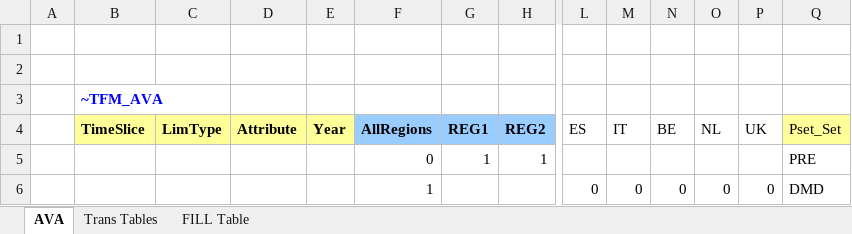
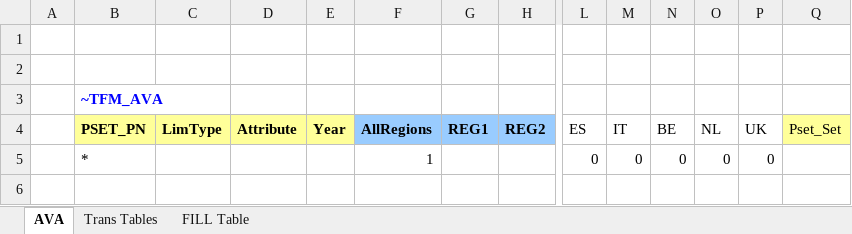
Before and after one commit to kanors-emr/Model_Demo_Adv_Veda, an Excel workbook: SubRES_TMPL/SubRES_New-IND_Trans.xlsx, sheet AVA, drawn as a sheet; only a part is shown, gaps mark what is left out; values as stored, in another font and other column widths than the file's, no borders; removed rows and columns are numbered as before the commit, all else as after; rows hold the shown columns only; the diff names each change by its address in the sheet, - before the commit and + after, or states it on an @@ line.

```diff
--- a/SubRES_TMPL/SubRES_New-IND_Trans.xlsx (sheet AVA)
+++ b/SubRES_TMPL/SubRES_New-IND_Trans.xlsx (sheet AVA)
-B4: TimeSlice
+B4: PSET_PN
-row 5:  |  |  |  |  | 0 | 1 | 1 |  |  |  |  |  | PRE
-B5 (PSET_PN): (empty)
+B5 (PSET_PN): *
-Q5 (Pset_Set): DMD
+Q5 (Pset_Set): (empty)
```
Also changed, not shown: SubRES_TMPL/SubRES_New-CHP-DH.xlsx, SubRES_TMPL/SubRES_New-IND.xlsx, 2 other files.
